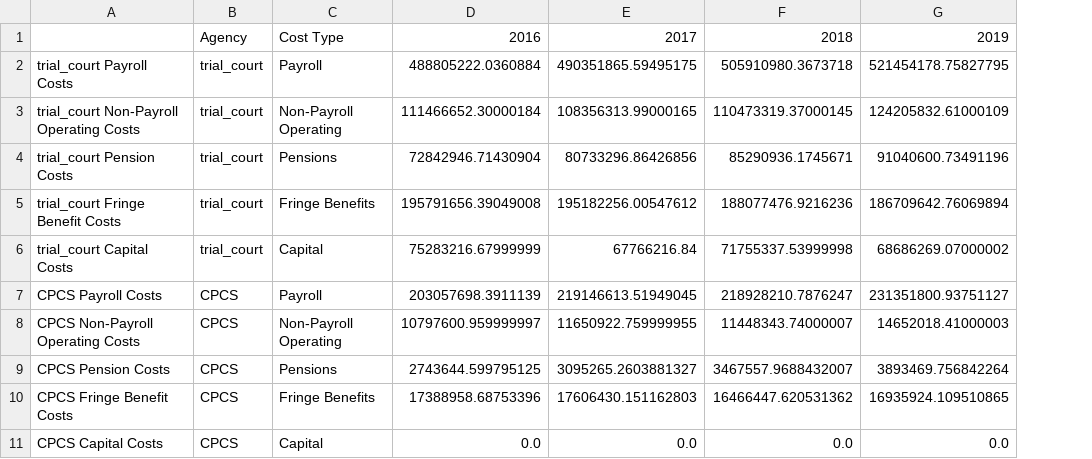
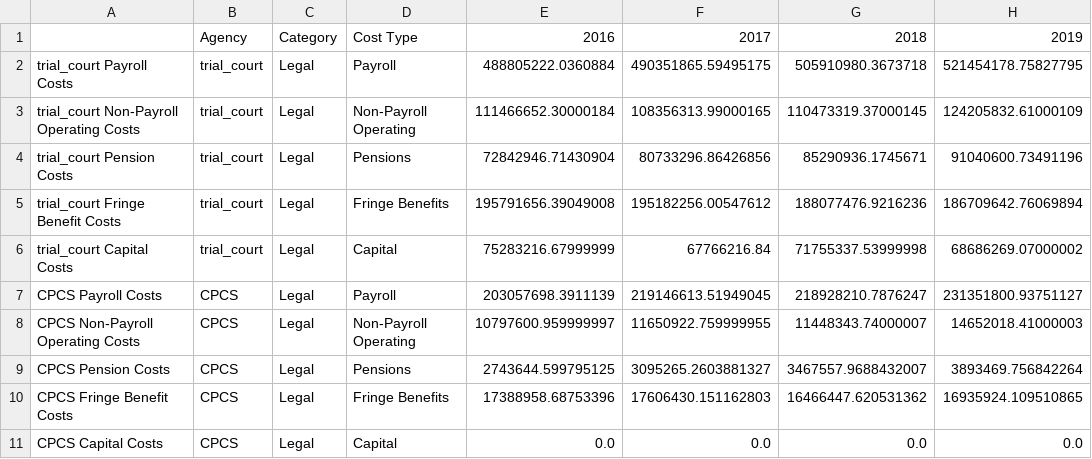
Before and after one commit to SashaWeinstein/Carceral_Budgeting, a CSV file: Final_Results/Final_By_Agency_Type_preCorrection.csv, drawn as a sheet; only a part is shown; the diff names each change by its address in the sheet, - before the commit and + after, or states it on an @@ line.

Commit message:
finalized methodology to find fraction of criminal cases that occur in suffolk county.

```diff
--- a/Final_Results/Final_By_Agency_Type_preCorrection.csv
+++ b/Final_Results/Final_By_Agency_Type_preCorrection.csv
+column C, rows 1-11: Category | Legal | Legal | Legal | Legal | Legal | Legal | Legal | Legal | Legal | Legal
```
Also changed, not shown: Final_Results/Final_by_Agency_Type.csv, 10 other files.
